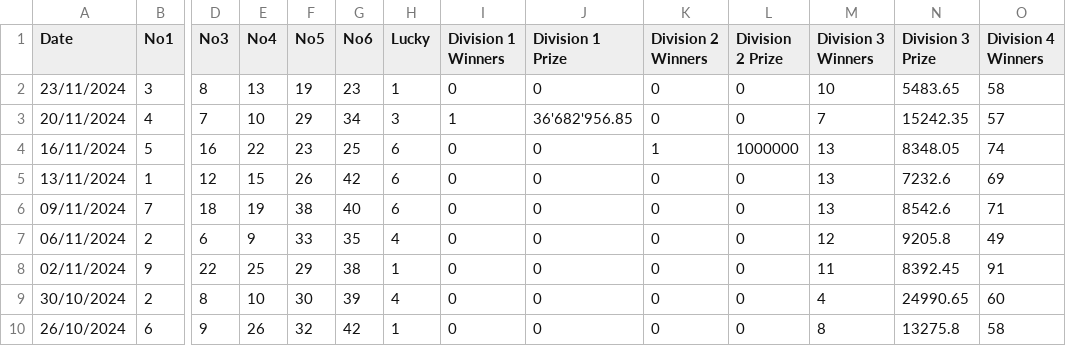
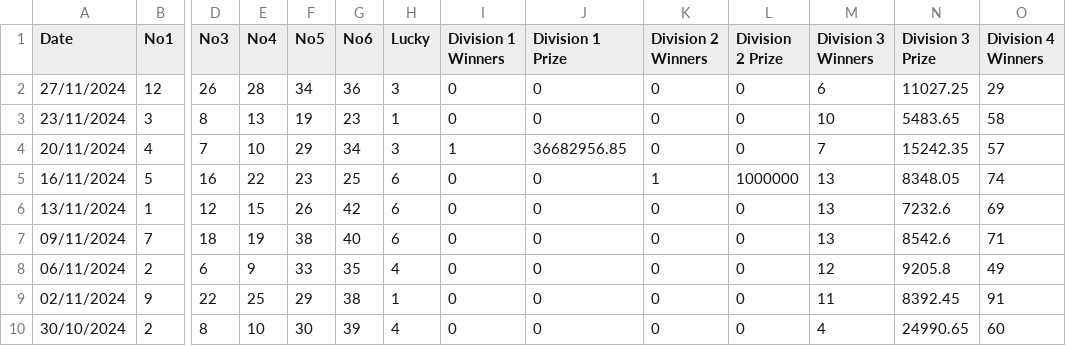
Before and after one commit to NicolasRamosaj/swiss_lotto_analyser, a CSV file: data/swisslotto_2013_2024.csv, drawn as a sheet; only a part is shown, gaps mark what is left out; the shorter side is filled out with more unchanged rows; addresses are those after the commit; rows hold the shown columns only; the diff names each change by its address in the sheet, - before the commit and + after, or states it on an @@ line.

Commit message:
Update dataset

```diff
--- a/data/swisslotto_2013_2024.csv
+++ b/data/swisslotto_2013_2024.csv
+row 2: 27/11/2024 | 12 | 26 | 28 | 34 | 36 | 3 | 0 | 0 | 0 | 0 | 6 | 11027.25 | 29
-J4 (Division 1 Prize): 36'682'956.85
+J4 (Division 1 Prize): 36682956.85
```
